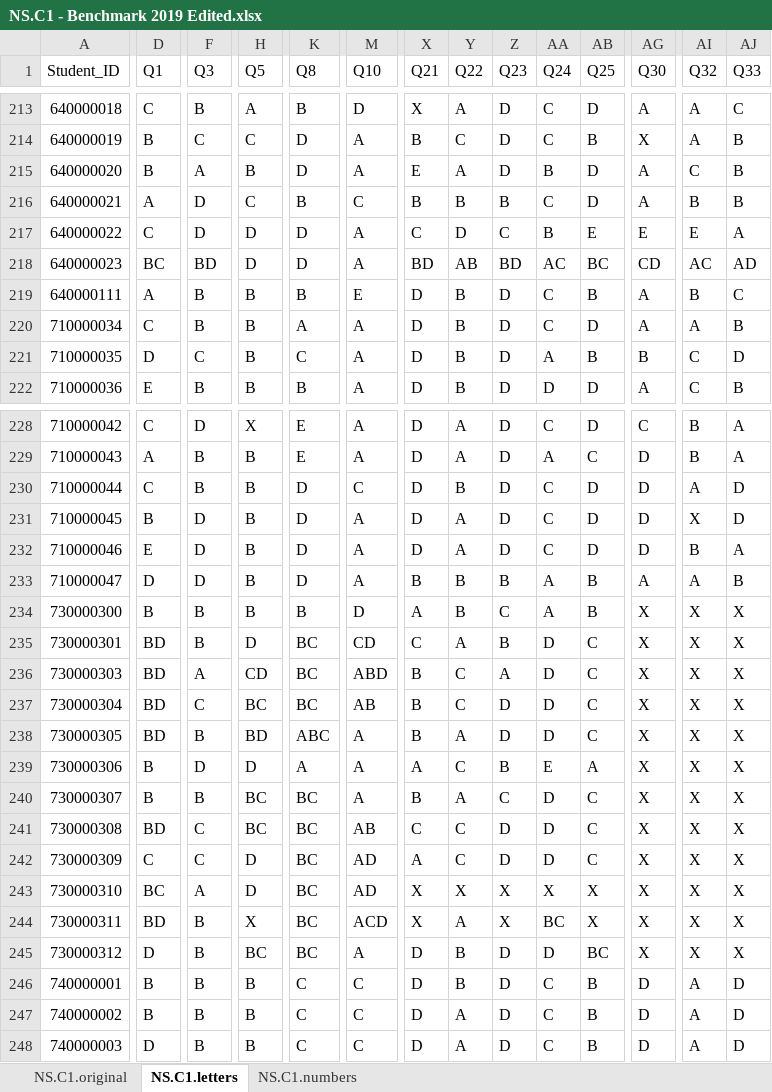
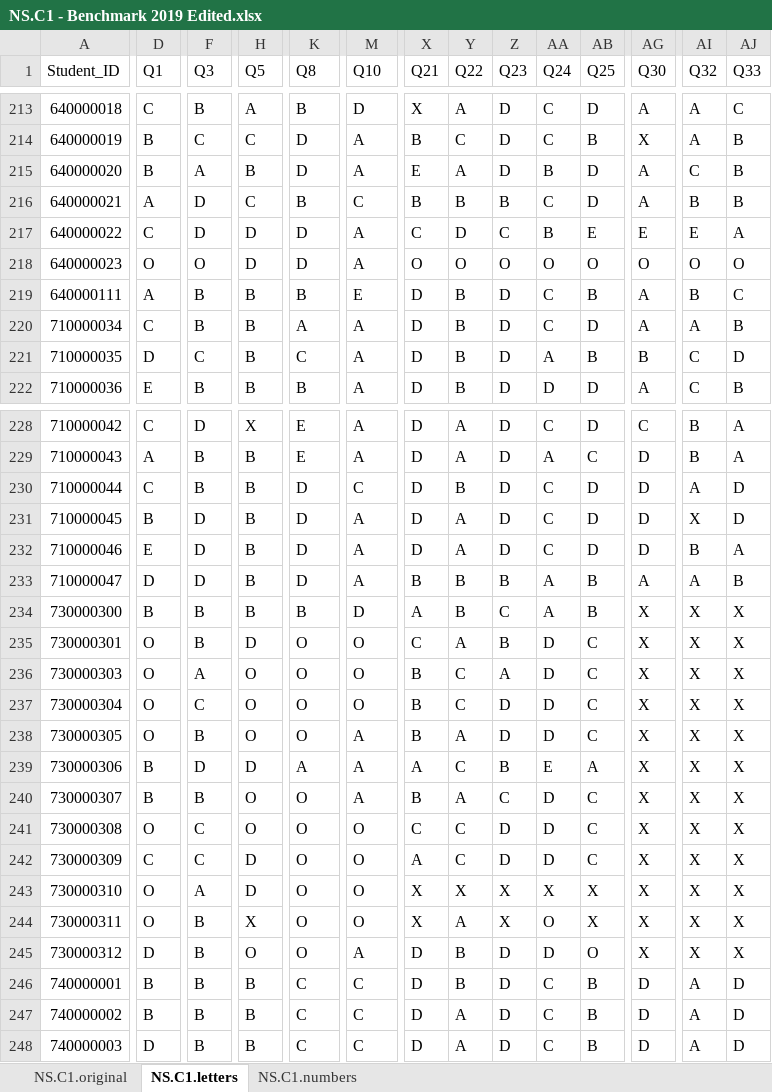
Before and after one commit to kevin-tp-tran/VEYM_benchmark_analytics_2019, an Excel workbook: Data/NS/NS.C1 - Benchmark 2019 Edited.xlsx, sheet NS.C1.letters, drawn as a sheet; only a part is shown, gaps mark what is left out; values as stored, in another font and other column widths than the file's, no borders; the diff covers the shown part only; the diff names each change by its address in the sheet, - before the commit and + after, or states it on an @@ line.

```diff
--- a/Data/NS/NS.C1 - Benchmark 2019 Edited.xlsx (sheet NS.C1.letters)
+++ b/Data/NS/NS.C1 - Benchmark 2019 Edited.xlsx (sheet NS.C1.letters)
-D218 (Q1): BC
+D218 (Q1): O
-F218 (Q3): BD
+F218 (Q3): O
-X218 (Q21): BD
+X218 (Q21): O
-Y218 (Q22): AB
+Y218 (Q22): O
-Z218 (Q23): BD
+Z218 (Q23): O
-AA218 (Q24): AC
+AA218 (Q24): O
-AB218 (Q25): BC
+AB218 (Q25): O
-AG218 (Q30): CD
+AG218 (Q30): O
-AI218 (Q32): AC
+AI218 (Q32): O
-AJ218 (Q33): AD
+AJ218 (Q33): O
-D235:D238 (Q1): BD
+D235:D238 (Q1): O
-K235:K237 (Q8): BC
+K235:K237 (Q8): O
-M235 (Q10): CD
+M235 (Q10): O
-H236 (Q5): CD
+H236 (Q5): O
-M236 (Q10): ABD
+M236 (Q10): O
-H237 (Q5): BC
+H237 (Q5): O
-M237 (Q10): AB
+M237 (Q10): O
-H238 (Q5): BD
+H238 (Q5): O
-K238 (Q8): ABC
+K238 (Q8): O
-H240:H241 (Q5): BC
+H240:H241 (Q5): O
-K240:K245 (Q8): BC
+K240:K245 (Q8): O
-D241 (Q1): BD
+D241 (Q1): O
-M241 (Q10): AB
+M241 (Q10): O
-M242:M243 (Q10): AD
+M242:M243 (Q10): O
-D243 (Q1): BC
+D243 (Q1): O
-D244 (Q1): BD
+D244 (Q1): O
-M244 (Q10): ACD
+M244 (Q10): O
-AA244 (Q24): BC
+AA244 (Q24): O
-H245 (Q5): BC
+H245 (Q5): O
-AB245 (Q25): BC
+AB245 (Q25): O
```
Also changed, not shown: 67 edited cells elsewhere in this sheet, Data/AN/AN.C1 - Benchmark 2019 Edited.xlsx, Data/AN/AN.C2 - Benchmark 2019 Edited.xlsx, 36 other files.
